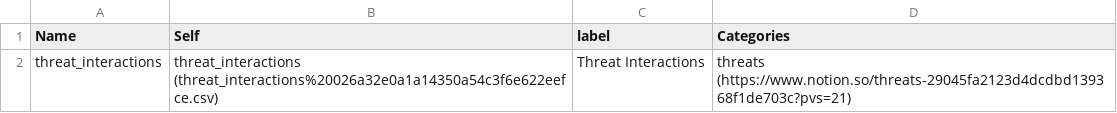
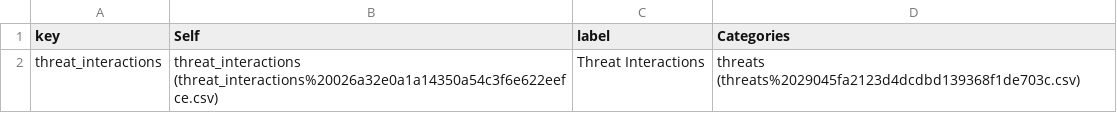
Before and after one commit to jesselatimer/incursion, a CSV file: public/imported/Appendices d3e0624b649b48e2970db9f9c83b3e27.csv, drawn as a sheet.

Commit message:
Update from notion

```diff
--- a/public/imported/Appendices d3e0624b649b48e2970db9f9c83b3e27.csv
+++ b/public/imported/Appendices d3e0624b649b48e2970db9f9c83b3e27.csv
@@ -1,2 +1,2 @@
-Name,Self,label,Categories
-threat_interactions,threat_interactions (threat_interactions%20026a32e0a1a14350a54c3f6e622eefce.csv),Threat Interactions,threats (https://www.notion.so/threats-29045fa2123d4dcdbd139368f1de703c?pvs=21)
+key,Self,label,Categories
+threat_interactions,threat_interactions (threat_interactions%20026a32e0a1a14350a54c3f6e622eefce.csv),Threat Interactions,threats (threats%2029045fa2123d4dcdbd139368f1de703c.csv)
```
Also changed, not shown: public/imported/Appendices d3e0624b649b48e2970db9f9c83b3e27_all.csv, public/imported/Categories 209902f319f64b48bc9cca434d7e449b.csv, 38 other files.
